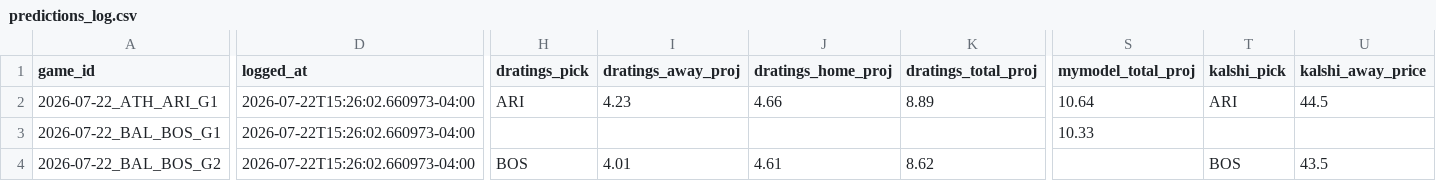
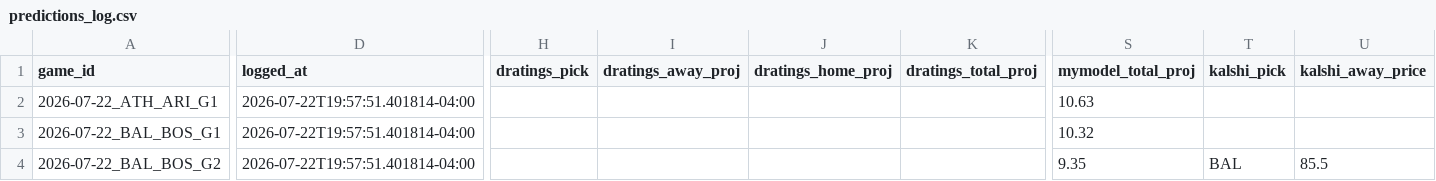
Before and after one commit to meganfinnrigney-eng/mlb, a CSV file: mlb_daily/data/predictions_log.csv, drawn as a sheet; only a part is shown, gaps mark what is left out; the diff covers the shown part only; the diff names each change by its address in the sheet, - before the commit and + after, or states it on an @@ line.

```diff
--- a/mlb_daily/data/predictions_log.csv
+++ b/mlb_daily/data/predictions_log.csv
-D2:D4 (logged_at): 2026-07-22T15:26:02.660973-04:00
+D2:D4 (logged_at): 2026-07-22T19:57:51.401814-04:00
-H2 (dratings_pick): ARI
+H2 (dratings_pick): (empty)
-I2 (dratings_away_proj): 4.23
+I2 (dratings_away_proj): (empty)
-J2 (dratings_home_proj): 4.66
+J2 (dratings_home_proj): (empty)
-K2 (dratings_total_proj): 8.89
+K2 (dratings_total_proj): (empty)
-S2 (mymodel_total_proj): 10.64
+S2 (mymodel_total_proj): 10.63
-T2 (kalshi_pick): ARI
+T2 (kalshi_pick): (empty)
-U2 (kalshi_away_price): 44.5
+U2 (kalshi_away_price): (empty)
-S3 (mymodel_total_proj): 10.33
+S3 (mymodel_total_proj): 10.32
-H4 (dratings_pick): BOS
+H4 (dratings_pick): (empty)
-I4 (dratings_away_proj): 4.01
+I4 (dratings_away_proj): (empty)
-J4 (dratings_home_proj): 4.61
+J4 (dratings_home_proj): (empty)
-K4 (dratings_total_proj): 8.62
+K4 (dratings_total_proj): (empty)
-S4 (mymodel_total_proj): (empty)
+S4 (mymodel_total_proj): 9.35
-T4 (kalshi_pick): BOS
+T4 (kalshi_pick): BAL
-U4 (kalshi_away_price): 43.5
+U4 (kalshi_away_price): 85.5
```
Also changed, not shown: 145 edited cells elsewhere in this file, 4 other files.
